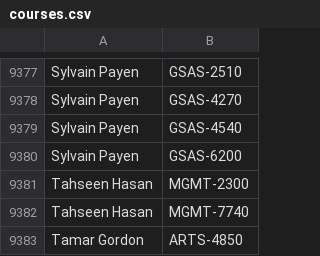
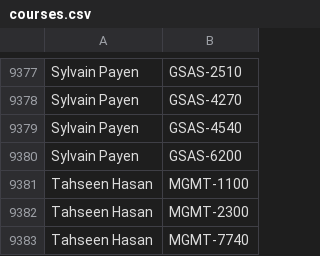
Before and after one commit to quatalog/data, a CSV file: courses.csv, drawn as a sheet; only a part is shown, gaps mark what is left out; the shorter side is filled out with more unchanged rows; the diff names each change by its address in the sheet, - before the commit and + after, or states it on an @@ line.

Commit message:
Thu Apr 24 14:33:43 UTC 2025

```diff
--- a/courses.csv
+++ b/courses.csv
+row 9381: Tahseen Hasan | MGMT-1100
```
